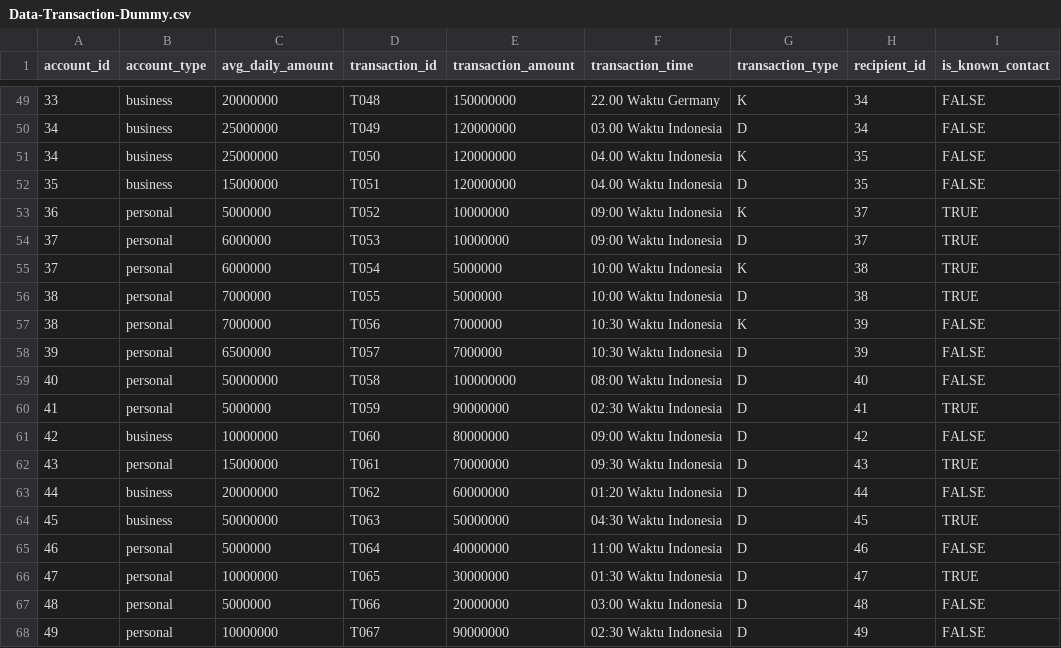
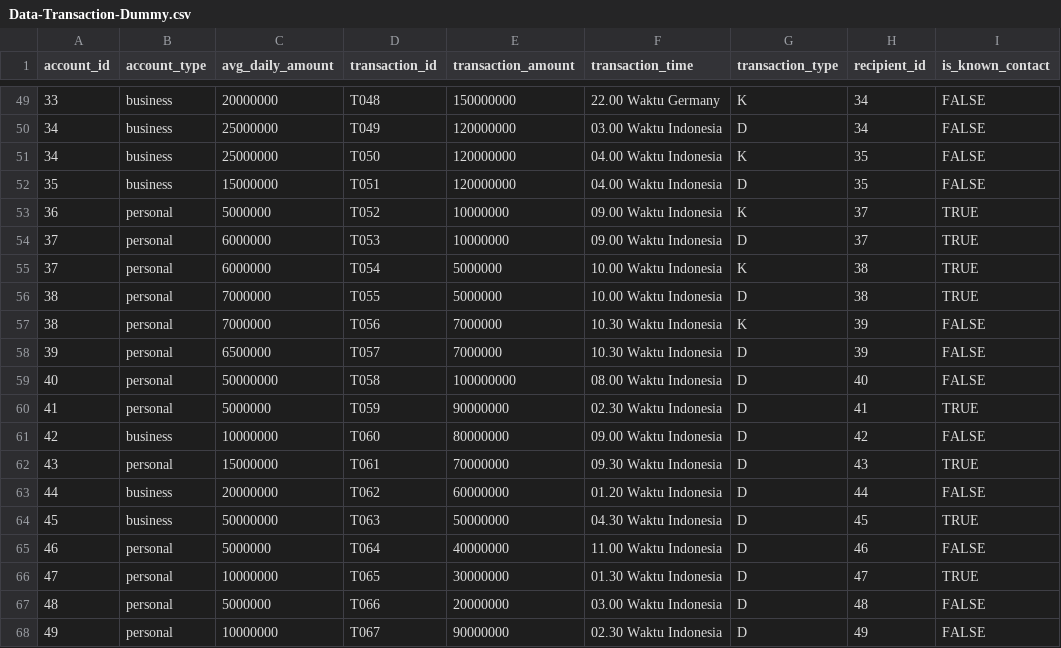
Before and after one commit to zainalabidin1453/dummy_transaction_data, a CSV file: Data-Transaction-Dummy.csv, drawn as a sheet; only a part is shown, gaps mark what is left out; the diff names each change by its address in the sheet, - before the commit and + after, or states it on an @@ line.

Commit message:
Update Data-Transaction-Dummy.csv
change ":" to "."

```diff
--- a/Data-Transaction-Dummy.csv
+++ b/Data-Transaction-Dummy.csv
-F53:F54 (transaction_time): 09:00 Waktu Indonesia
+F53:F54 (transaction_time): 09.00 Waktu Indonesia
-F55:F56 (transaction_time): 10:00 Waktu Indonesia
+F55:F56 (transaction_time): 10.00 Waktu Indonesia
-F57:F58 (transaction_time): 10:30 Waktu Indonesia
+F57:F58 (transaction_time): 10.30 Waktu Indonesia
-F59 (transaction_time): 08:00 Waktu Indonesia
+F59 (transaction_time): 08.00 Waktu Indonesia
-F60 (transaction_time): 02:30 Waktu Indonesia
+F60 (transaction_time): 02.30 Waktu Indonesia
-F61 (transaction_time): 09:00 Waktu Indonesia
+F61 (transaction_time): 09.00 Waktu Indonesia
-F62 (transaction_time): 09:30 Waktu Indonesia
+F62 (transaction_time): 09.30 Waktu Indonesia
-F63 (transaction_time): 01:20 Waktu Indonesia
+F63 (transaction_time): 01.20 Waktu Indonesia
-F64 (transaction_time): 04:30 Waktu Indonesia
+F64 (transaction_time): 04.30 Waktu Indonesia
-F65 (transaction_time): 11:00 Waktu Indonesia
+F65 (transaction_time): 11.00 Waktu Indonesia
-F66 (transaction_time): 01:30 Waktu Indonesia
+F66 (transaction_time): 01.30 Waktu Indonesia
-F67 (transaction_time): 03:00 Waktu Indonesia
+F67 (transaction_time): 03.00 Waktu Indonesia
-F68 (transaction_time): 02:30 Waktu Indonesia
+F68 (transaction_time): 02.30 Waktu Indonesia
```
